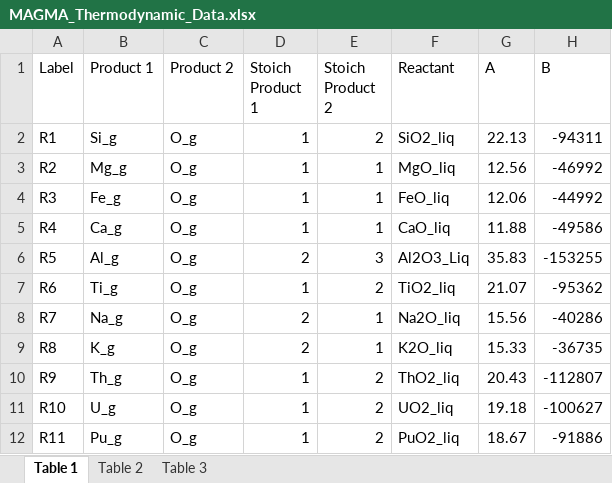
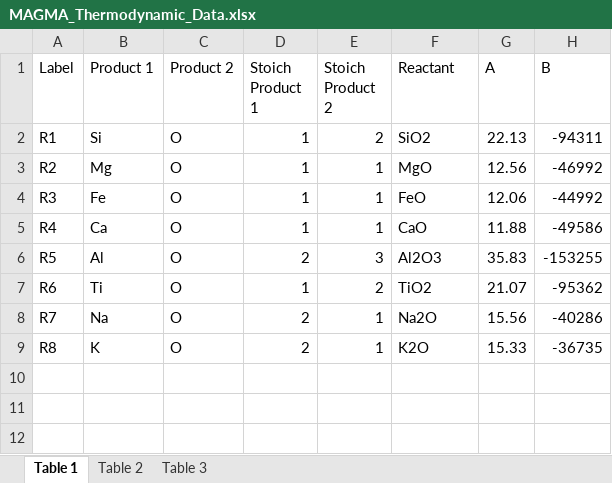
Before and after one commit to ScottHull/CondensationSequence, an Excel workbook: data/MAGMA_Thermodynamic_Data.xlsx, sheet Table 1, drawn as a sheet; values as stored, in another font and other column widths than the file's, no borders; the diff names each change by its address in the sheet, - before the commit and + after, or states it on an @@ line.

```diff
--- a/data/MAGMA_Thermodynamic_Data.xlsx (sheet Table 1)
+++ b/data/MAGMA_Thermodynamic_Data.xlsx (sheet Table 1)
-B2 (Product 1): Si_g
+B2 (Product 1): Si
-C2:C9 (Product 2): O_g
+C2:C9 (Product 2): O
-F2 (Reactant): SiO2_liq
+F2 (Reactant): SiO2
-B3 (Product 1): Mg_g
+B3 (Product 1): Mg
-F3 (Reactant): MgO_liq
+F3 (Reactant): MgO
-B4 (Product 1): Fe_g
+B4 (Product 1): Fe
-F4 (Reactant): FeO_liq
+F4 (Reactant): FeO
-B5 (Product 1): Ca_g
+B5 (Product 1): Ca
-F5 (Reactant): CaO_liq
+F5 (Reactant): CaO
-B6 (Product 1): Al_g
+B6 (Product 1): Al
-F6 (Reactant): Al2O3_Liq
+F6 (Reactant): Al2O3
-B7 (Product 1): Ti_g
+B7 (Product 1): Ti
-F7 (Reactant): TiO2_liq
+F7 (Reactant): TiO2
-B8 (Product 1): Na_g
+B8 (Product 1): Na
-F8 (Reactant): Na2O_liq
+F8 (Reactant): Na2O
-B9 (Product 1): K_g
+B9 (Product 1): K
-F9 (Reactant): K2O_liq
+F9 (Reactant): K2O
-row 10: R9 | Th_g | O_g | 1 | 2 | ThO2_liq | 20.43 | -112807
-row 11: R10 | U_g | O_g | 1 | 2 | UO2_liq | 19.18 | -100627
-row 12: R11 | Pu_g | O_g | 1 | 2 | PuO2_liq | 18.67 | -91886
```
Also changed, not shown: sheet Table 2, 5 other files.
